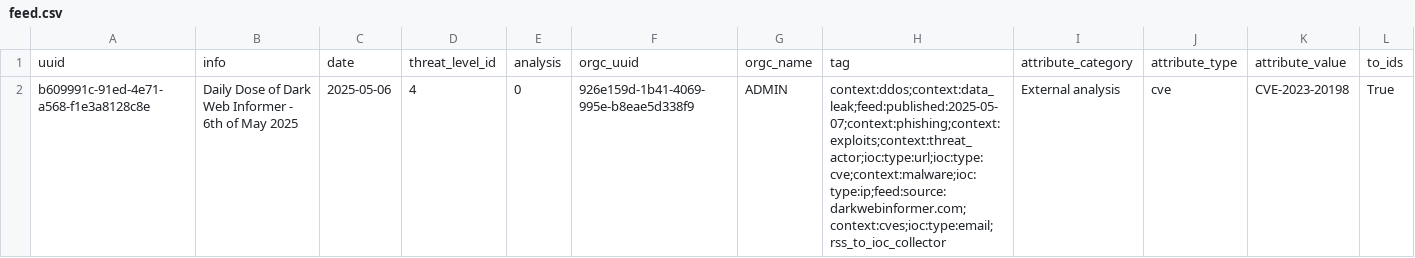
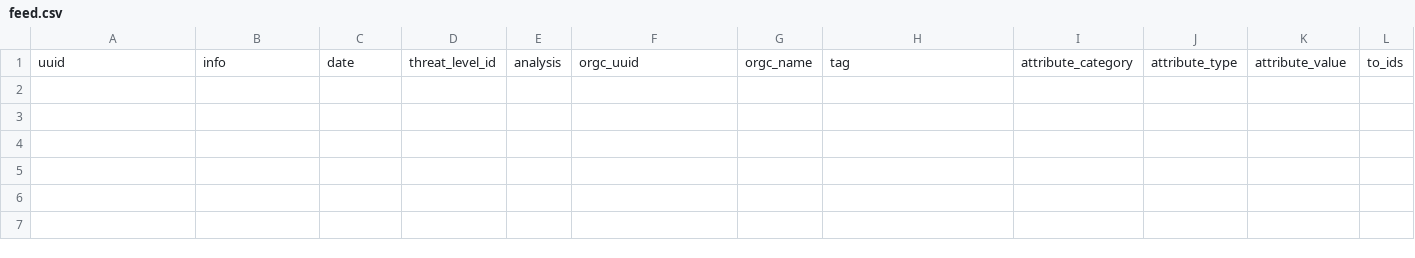
Before and after one commit to 0xAtef/RSS-to-IOCs-Correlation, a CSV file: misp_feed/feed.csv, drawn as a sheet; only a part is shown; rows hold the shown columns only; the diff names each change by its address in the sheet, - before the commit and + after, or states it on an @@ line.

```diff
--- a/misp_feed/feed.csv
+++ b/misp_feed/feed.csv
-row 2: b609991c-91ed-4e71-a568-f1e3a8128c8e | Daily Dose of Dark Web Informer - 6th of May 2025 | 2025-05-06 | 4 | 0 | 926e159d-1b41-4069-995e-b8eae5d338f9 | ADMIN | context:ddos;context:data_leak;feed:published:2025-05-07;context:phishing;context:exploits;context:threat_actor;ioc:type:url;ioc:type:cve;context:malware;ioc:type:ip;feed:source:darkwebinformer.com;context:cves;ioc:type:email;rss_to_ioc_collector | External analysis | cve | CVE-2023-20198 | True
```
Also changed, not shown: 2 other files.
